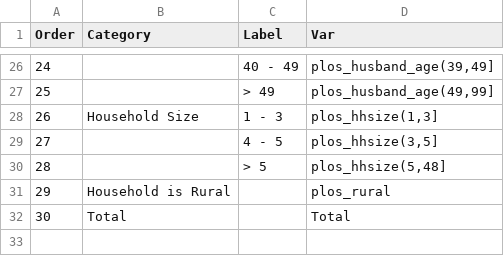
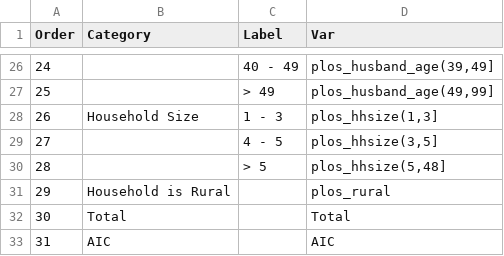
Before and after one commit to mcooper/gbv, a CSV file: visualizations/labels.csv, drawn as a sheet; only a part is shown, gaps mark what is left out.

```diff
--- a/visualizations/labels.csv
+++ b/visualizations/labels.csv
@@ -32 +32,2 @@ Order,Category,Label,Var
 30,Total,,Total
+31,AIC,,AIC
```
Also changed, not shown: 1 other file.
